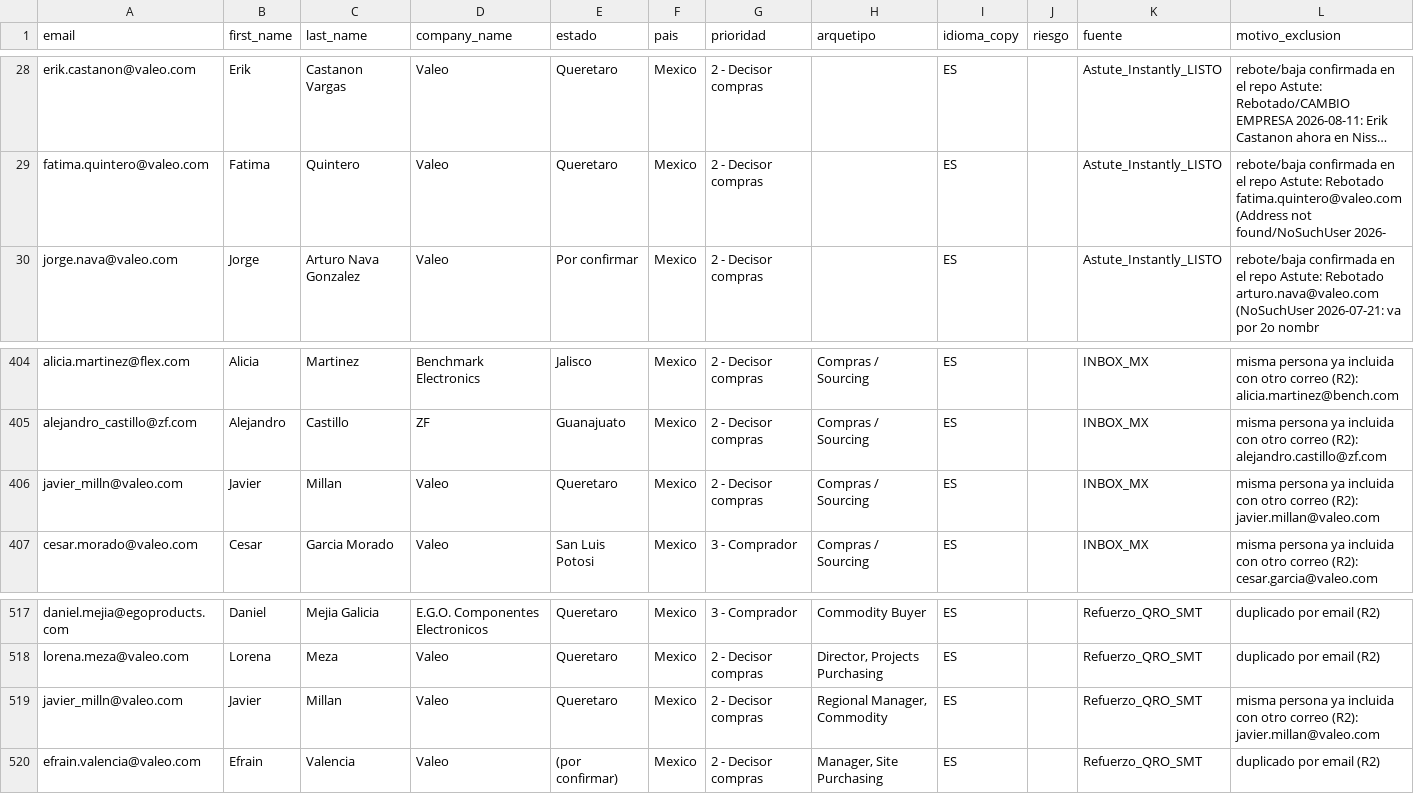
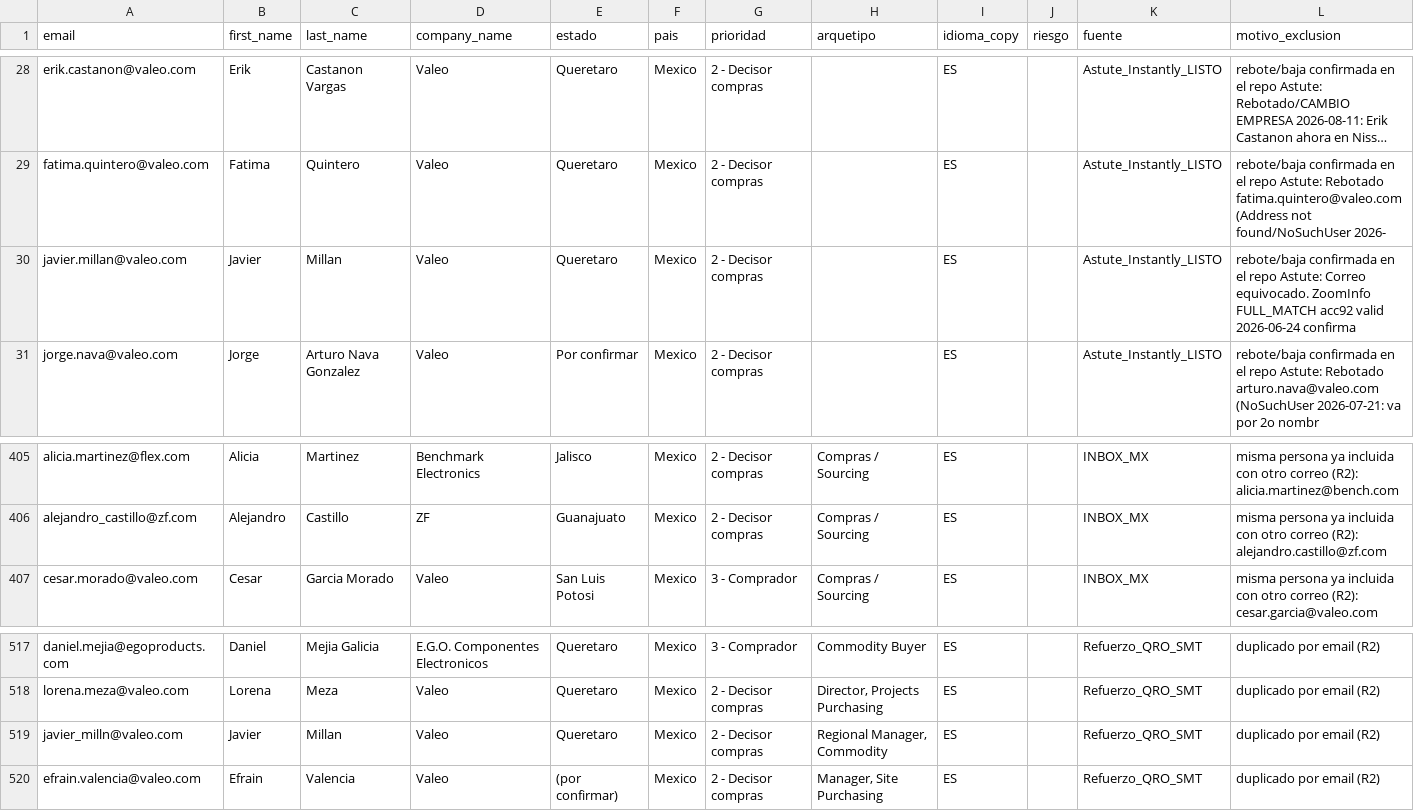
Before and after one commit to carlosmoreno793508/Cosas-Carlos, a CSV file: GrowProkure/04-GoToMarket/_Instantly_EXCLUIDOS_auditoria.csv, drawn as a sheet; only a part is shown, gaps mark what is left out; long unchanged cells end in …; removed rows and columns are numbered as before the commit, all else as after; the diff names each change by its address in the sheet, - before the commit and + after, or states it on an @@ line.

```diff
--- a/GrowProkure/04-GoToMarket/_Instantly_EXCLUIDOS_auditoria.csv
+++ b/GrowProkure/04-GoToMarket/_Instantly_EXCLUIDOS_auditoria.csv
+row 30: javier.millan@valeo.com | Javier | Millan | Valeo | Queretaro | Mexico | 2 - Decisor compras |  | ES |  | Astute_Instantly_LISTO | rebote/baja confirmada en el repo Astute: Correo equivocado. ZoomInfo FULL_MATCH acc92 valid 2026-06-24 confirma
-row 406: javier_milln@valeo.com | Javier | Millan | Valeo | Queretaro | Mexico | 2 - Decisor compras | Compras / Sourcing | ES |  | INBOX_MX | misma persona ya incluida con otro correo (R2): javier.millan@valeo.com
-L519 (motivo_exclusion): misma persona ya incluida con otro correo (R2): javier.millan@valeo.com
+L519 (motivo_exclusion): duplicado por email (R2)
```
Also changed, not shown: GrowProkure/02-Investigacion/Astute_NO_ENVIAR_rebotados.csv, GrowProkure/04-GoToMarket/Instantly_FILTRADO_COMPLETO.csv, 3 other files.
